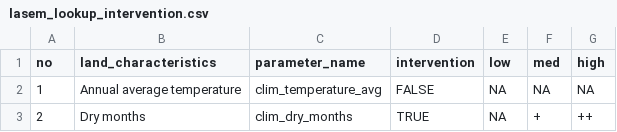
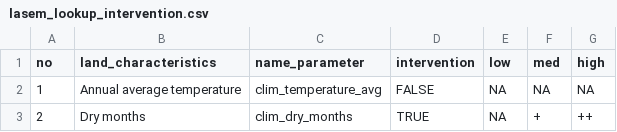
Before and after one commit to icraf-indonesia/lumens-shiny, a CSV file: data/table/lasem_lookup_intervention.csv, drawn as a sheet; only a part is shown.

Commit message:
Update lasem_lookup_intervention.csv

```diff
--- a/data/table/lasem_lookup_intervention.csv
+++ b/data/table/lasem_lookup_intervention.csv
@@ -1,2 +1,2 @@
-no,land_characteristics,parameter_name,intervention,low,med,high
+no,land_characteristics,name_parameter,intervention,low,med,high
 1,Annual average temperature,clim_temperature_avg,FALSE,NA,NA,NA
```
